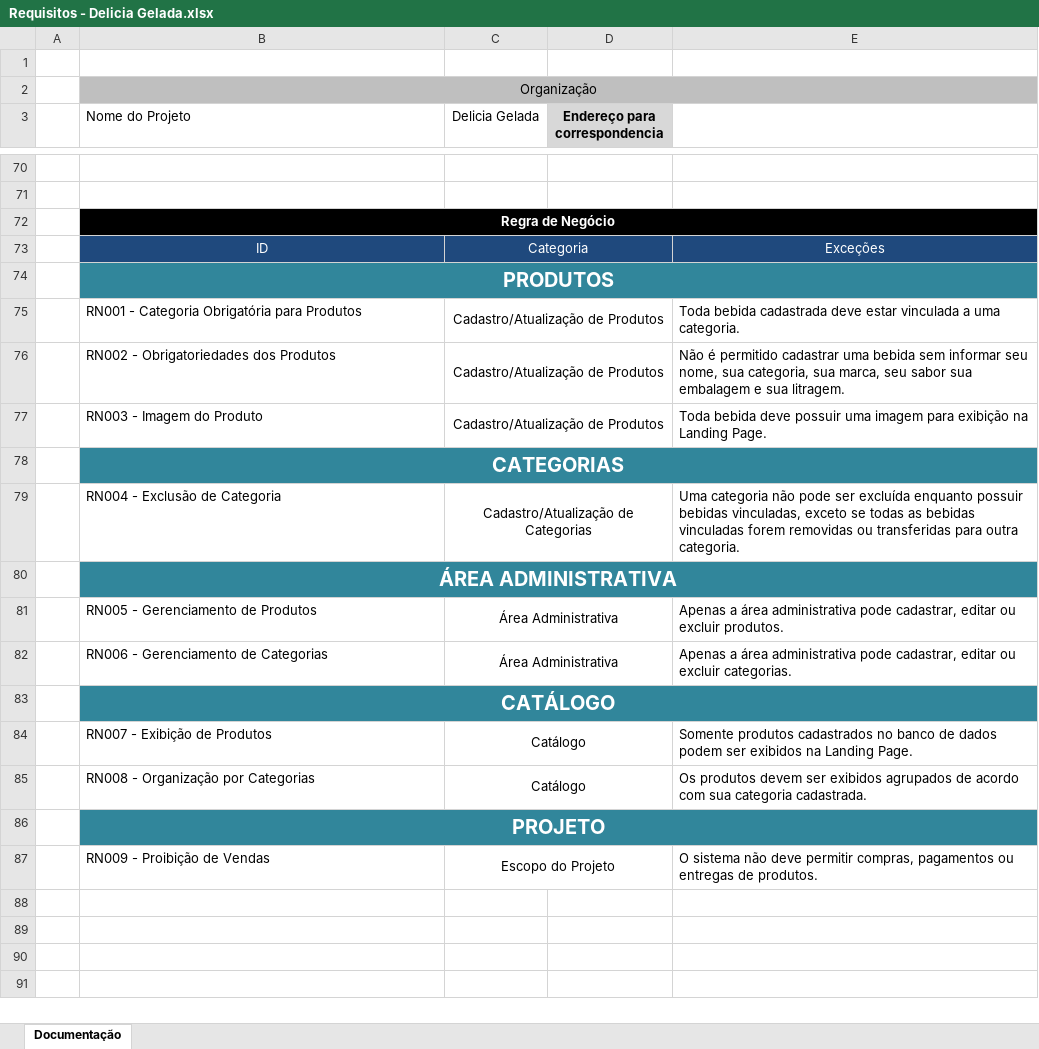
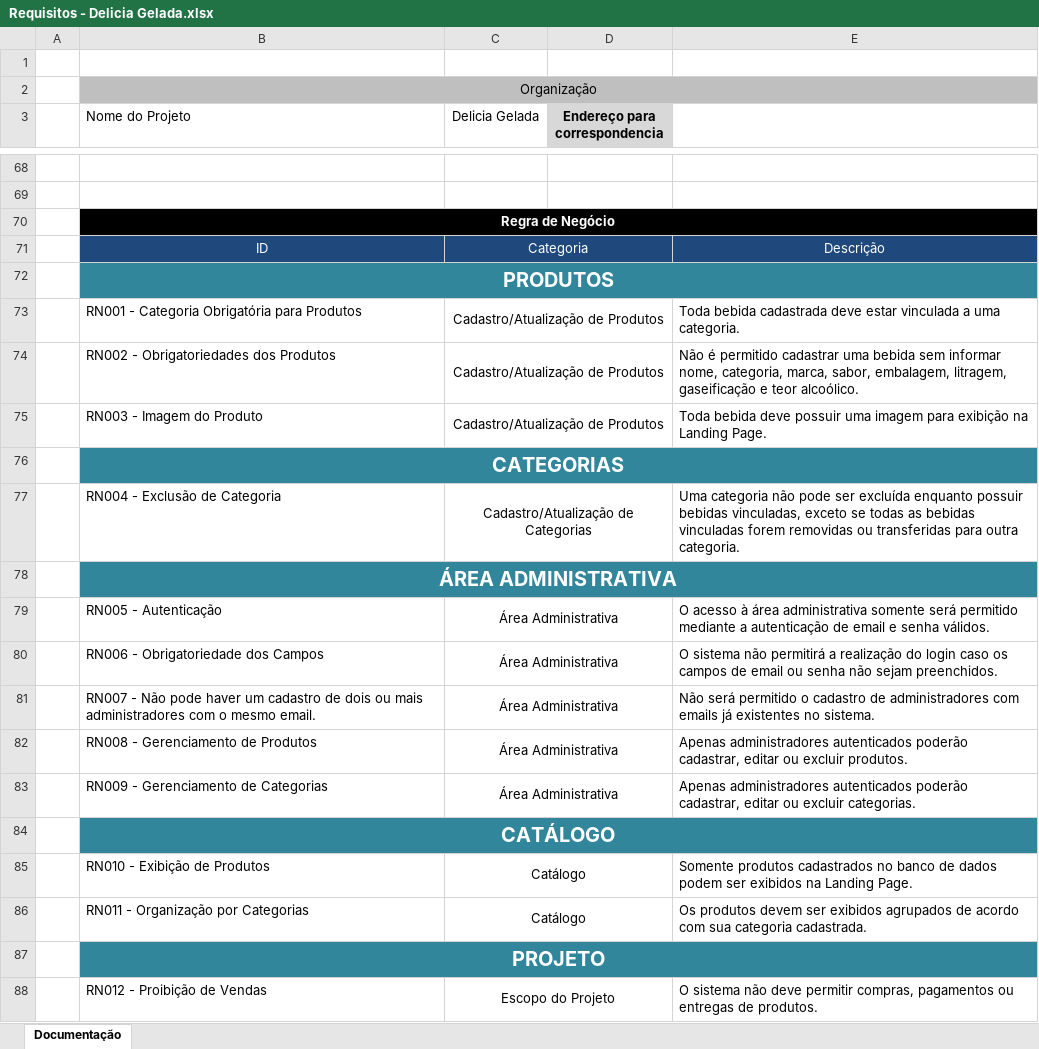
Before and after one commit to KauanAlv/e-core_planejamentos, an Excel workbook: docs/Requisitos - Delicia Gelada.xlsx, sheet Documentação, drawn as a sheet; only a part is shown, gaps mark what is left out; values as stored, in another font and other column widths than the file's, no borders; charts and pictures not drawn; addresses are those after the commit; the diff covers the shown part only; the diff names each change by its address in the sheet, - before the commit and + after, or states it on an @@ line.

```diff
--- a/docs/Requisitos - Delicia Gelada.xlsx (sheet Documentação)
+++ b/docs/Requisitos - Delicia Gelada.xlsx (sheet Documentação)
-E71: Exceções
+E71: Descrição
-E74: …sem informar seu nome, sua categoria, sua marca, seu sabor sua embalagem e sua litragem.
+E74: …sem informar nome, categoria, marca, sabor, embalagem, litragem, gaseificação e teor alcoólico.
+row 79:  | RN005 - Autenticação | Área Administrativa |  | O acesso à área administrativa somente será permitido mediante a autenticação de email e senha válidos.
+row 80:  | RN006 - Obrigatoriedade dos Campos | Área Administrativa |  | O sistema não permitirá a realização do login caso os campos de email ou senha não sejam preenchidos.
+row 81:  | RN007 - Não pode haver um cadastro de dois ou mais administradores com o mesmo email. | Área Administrativa |  | Não será permitido o cadastro de administradores com emails já existentes no sistema.
-B82 (Nome do Projeto): RN005 - Gerenciamento de Produtos
+B82 (Nome do Projeto): RN008 - Gerenciamento de Produtos
-E82: Apenas a área administrativa pode cadastrar, editar…
+E82: Apenas administradores autenticados poderão cadastrar, editar…
-B83 (Nome do Projeto): RN006 - Gerenciamento de Categorias
+B83 (Nome do Projeto): RN009 - Gerenciamento de Categorias
-E83: Apenas a área administrativa pode cadastrar, editar…
+E83: Apenas administradores autenticados poderão cadastrar, editar…
-B85 (Nome do Projeto): RN007 - Exibição de Produtos
+B85 (Nome do Projeto): RN010 - Exibição de Produtos
-B86 (Nome do Projeto): RN008 - Organização por Categorias
+B86 (Nome do Projeto): RN011 - Organização por Categorias
-B88 (Nome do Projeto): RN009 - Proibição de Vendas
+B88 (Nome do Projeto): RN012 - Proibição de Vendas
```
Also changed, not shown: 2 added rows, 4 removed rows and 20 edited cells elsewhere in this sheet, 1 other file.
